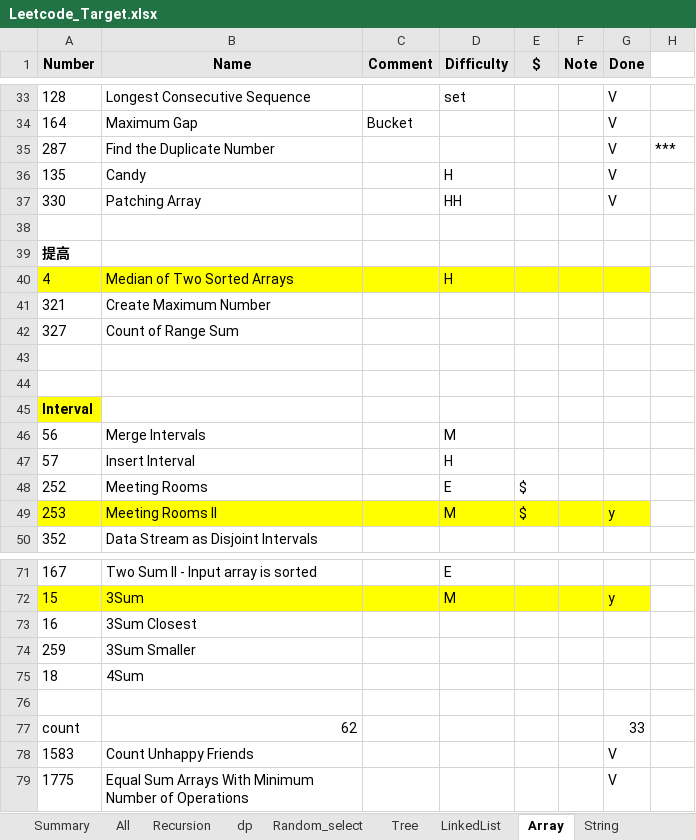
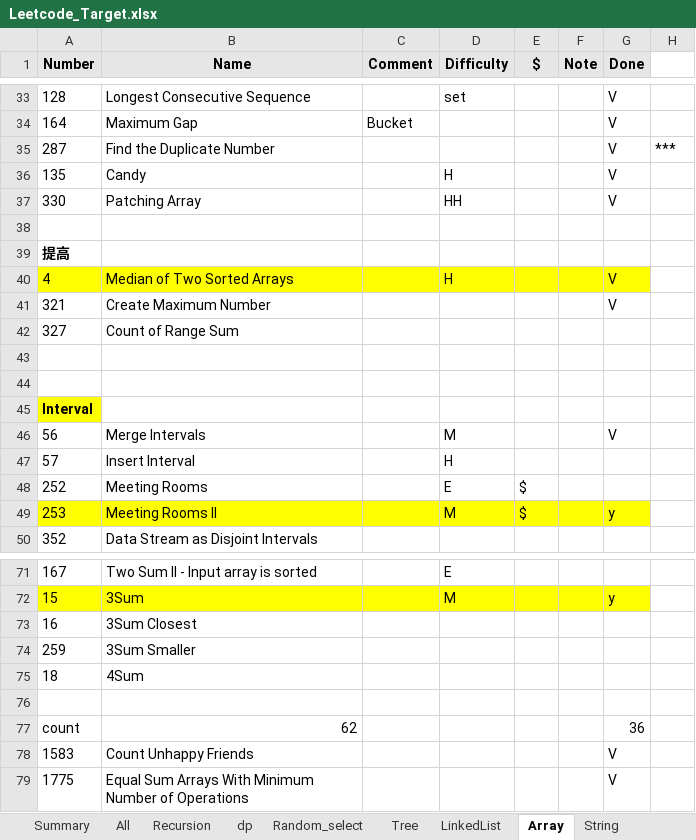
Before and after one commit to brian86258/Programming, an Excel workbook: Python/Leetcode_Target.xlsx, sheet Array, drawn as a sheet; only a part is shown, gaps mark what is left out; values as stored, in another font and other column widths than the file's, no borders; the diff names each change by its address in the sheet, - before the commit and + after, or states it on an @@ line.

```diff
--- a/Python/Leetcode_Target.xlsx (sheet Array)
+++ b/Python/Leetcode_Target.xlsx (sheet Array)
-G40:G41 (Done): (empty)
+G40:G41 (Done): V
-G46 (Done): (empty)
+G46 (Done): V
-G77 (Done): 33
+G77 (Done): 36
```
Also changed, not shown: 1 other file.
